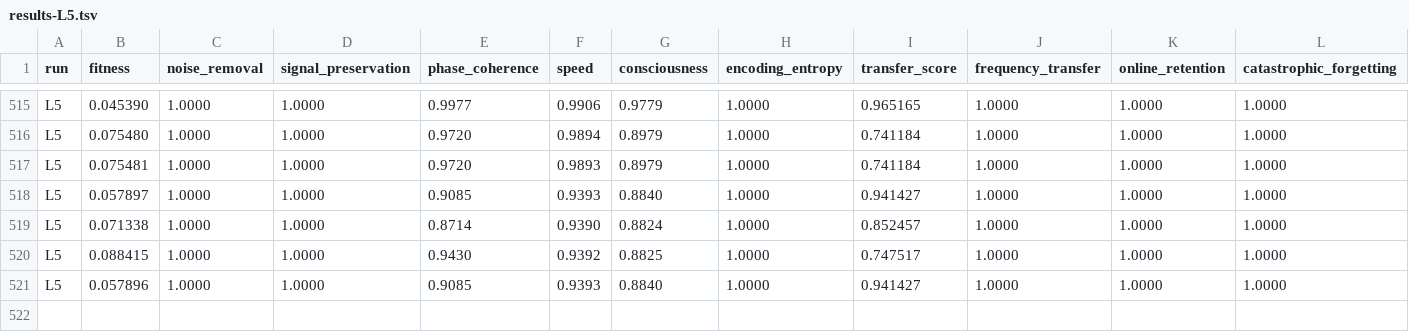
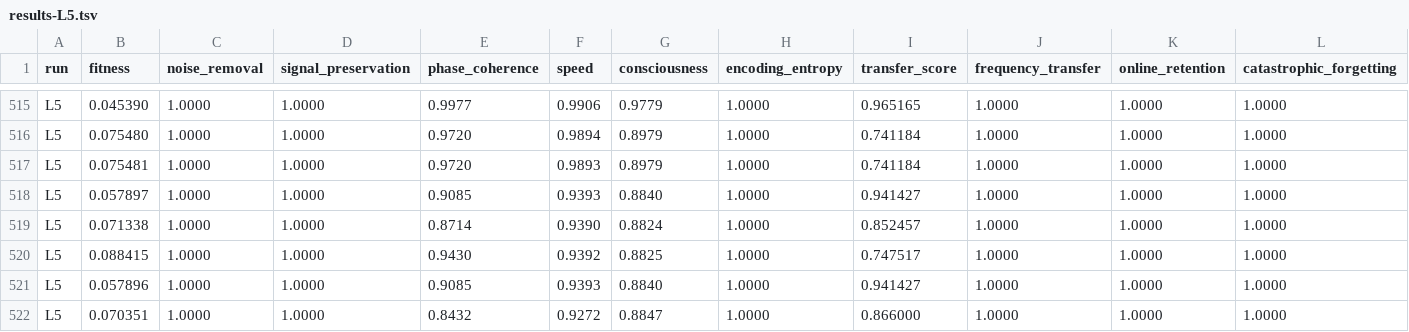
Before and after one commit to NickFlach/kannaka-memory, a TSV file: experiments/results-L5.tsv, drawn as a sheet; only a part is shown, gaps mark what is left out; rows hold the shown columns only; the diff names each change by its address in the sheet, - before the commit and + after, or states it on an @@ line.

```diff
--- a/experiments/results-L5.tsv
+++ b/experiments/results-L5.tsv
+row 522: L5 | 0.070351 | 1.0000 | 1.0000 | 0.8432 | 0.9272 | 0.8847 | 1.0000 | 0.866000 | 1.0000 | 1.0000 | 1.0000
```
Also changed, not shown: 1 other file.
